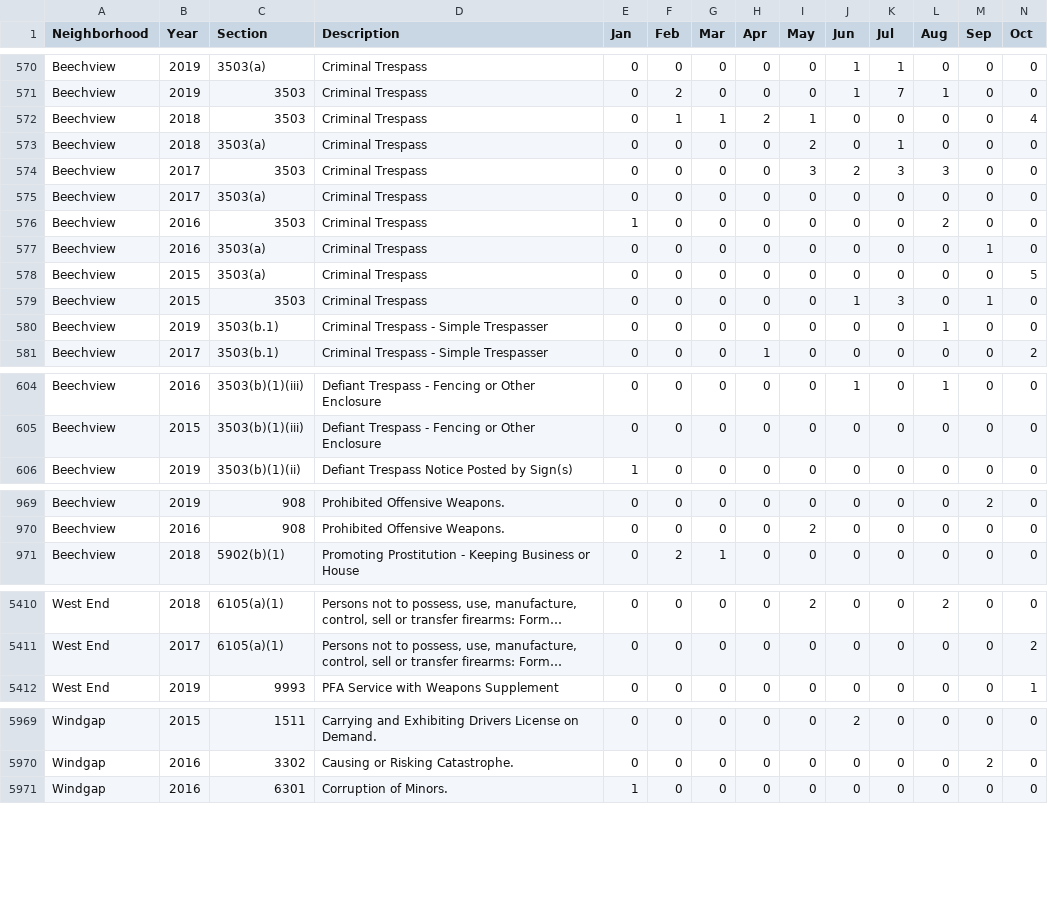
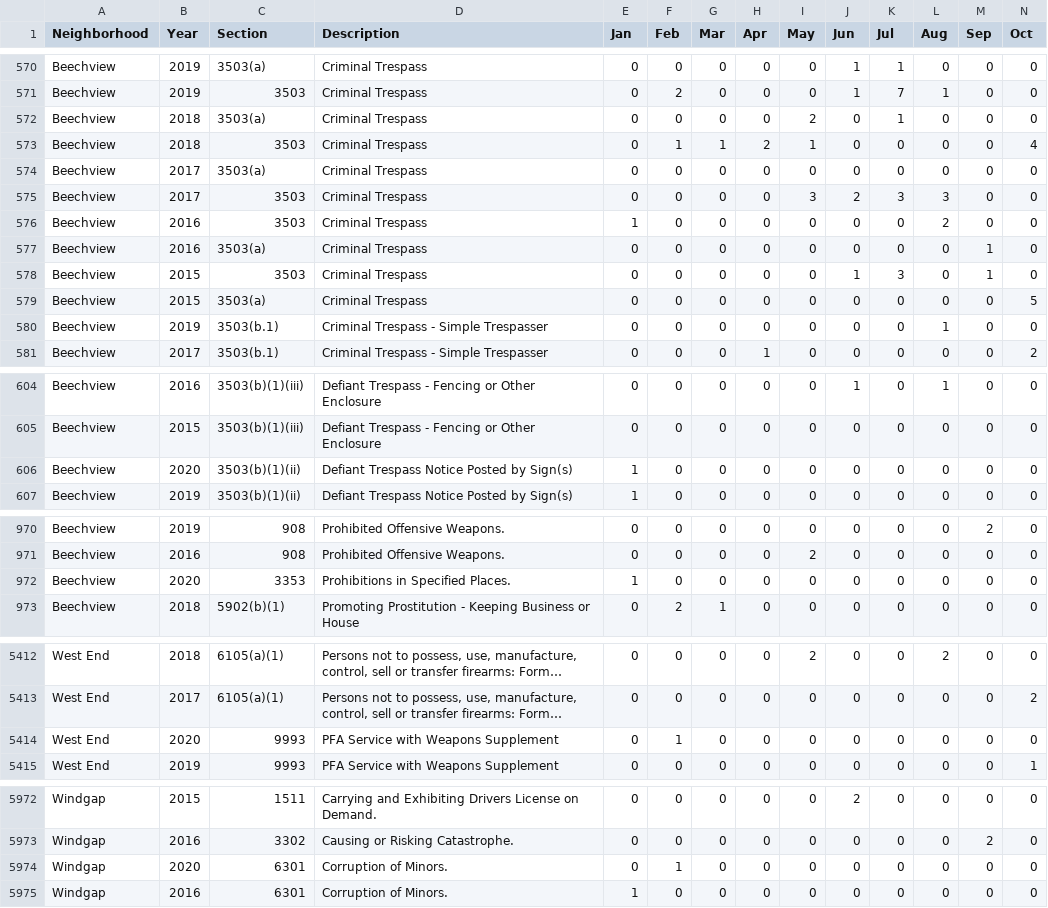
Before and after one commit to mhowe0422/mhowe0422.github.io, a CSV file: Zone6/Zone6data.csv, drawn as a sheet; only a part is shown, gaps mark what is left out; long unchanged cells end in …; rows hold the shown columns only; the diff covers the shown part only; the diff names each change by its address in the sheet, - before the commit and + after, or states it on an @@ line.

```diff
--- a/Zone6/Zone6data.csv
+++ b/Zone6/Zone6data.csv
@@ row 572 moved to row 573: Beechview @@
@@ row 574 moved to row 575: Beechview @@
@@ row 578 moved to row 579: Beechview @@
+row 606: Beechview | 2020 | 3503(b)(1)(ii) | Defiant Trespass Notice Posted by Sign(s) | 1 | 0 | 0 | 0 | 0 | 0 | 0 | 0 | 0 | 0
+row 972: Beechview | 2020 | 3353 | Prohibitions in Specified Places. | 1 | 0 | 0 | 0 | 0 | 0 | 0 | 0 | 0 | 0
+row 5414: West End | 2020 | 9993 | PFA Service with Weapons Supplement | 0 | 1 | 0 | 0 | 0 | 0 | 0 | 0 | 0 | 0
+row 5974: Windgap | 2020 | 6301 | Corruption of Minors. | 0 | 1 | 0 | 0 | 0 | 0 | 0 | 0 | 0 | 0
```
Also changed, not shown: 3 moved rows and 25 edited cells elsewhere in this file, 1 other file.
